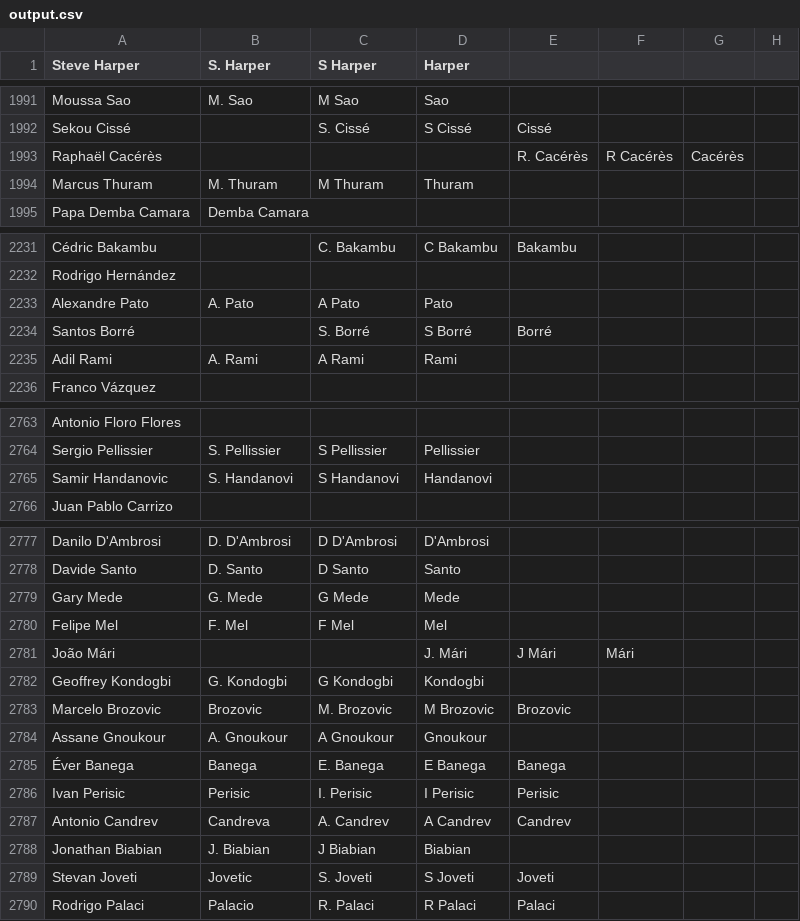
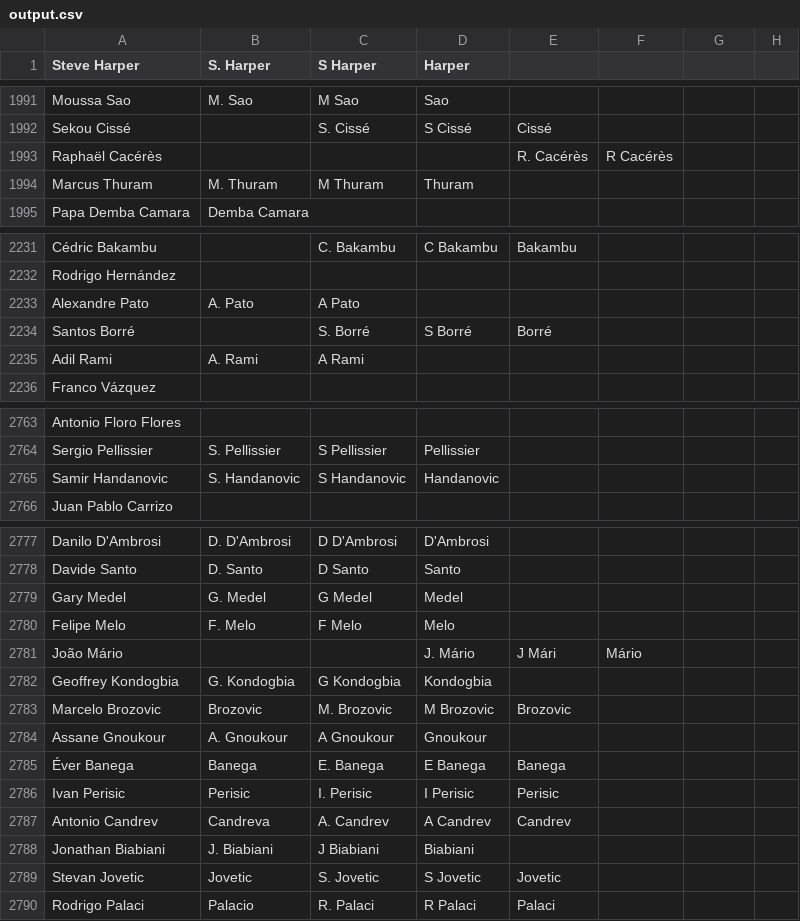
Before and after one commit to jaxmann/soccer-highlights-server, a CSV file: output.csv, drawn as a sheet; only a part is shown, gaps mark what is left out; the diff covers the shown part only.

Commit message:
remove last names that are first names from rest of files

```diff
--- a/output.csv
+++ b/output.csv
@@ -1992,3 +1992,3 @@ Moussa Sao,M. Sao,M Sao,Sao,,,
 Sekou Cissé,,S. Cissé,S Cissé,Cissé,,
-Raphaël Cacérès,,,,R. Cacérès,R Cacérès,Cacérès
+Raphaël Cacérès,,,,R. Cacérès,R Cacérès,
 Marcus Thuram,M. Thuram,M Thuram,Thuram,,,
@@ -2232,5 +2232,5 @@ Cédric Bakambu,,C. Bakambu,C Bakambu,Bakambu,,
 Rodrigo Hernández,,,,,,
-Alexandre Pato,A. Pato,A Pato,Pato,,,
+Alexandre Pato,A. Pato,A Pato,,,,
 Santos Borré,,S. Borré,S Borré,Borré,,
-Adil Rami,A. Rami,A Rami,Rami,,,
+Adil Rami,A. Rami,A Rami,,,,
 Franco Vázquez,,,,,,
@@ -2764,3 +2764,3 @@ Antonio Floro Flores,,,,,,
 Sergio Pellissier,S. Pellissier,S Pellissier,Pellissier,,,
-Samir Handanovic,S. Handanovi,S Handanovi,Handanovi,,,
+Samir Handanovic,S. Handanovic,S Handanovic,Handanovic,,,
 Juan Pablo Carrizo,,,,,,
@@ -2778,6 +2778,6 @@ Danilo D'Ambrosi,D. D'Ambrosi,D D'Ambrosi,D'Ambrosi,,,
 Davide Santo,D. Santo,D Santo,Santo,,,
-Gary Mede,G. Mede,G Mede,Mede,,,
-Felipe Mel,F. Mel,F Mel,Mel,,,
-João Mári,,,J. Mári,J Mári,Mári,
-Geoffrey Kondogbi,G. Kondogbi,G Kondogbi,Kondogbi,,,
+Gary Medel,G. Medel,G Medel,Medel,,,
+Felipe Melo,F. Melo,F Melo,Melo,,,
+João Mário,,,J. Mário,J Mári,Mário,
+Geoffrey Kondogbia,G. Kondogbia,G Kondogbia,Kondogbia,,,
 Marcelo Brozovic,Brozovic,M. Brozovic,M Brozovic,Brozovic,,
@@ -2787,4 +2787,4 @@ Ivan Perisic,Perisic,I. Perisic,I Perisic,Perisic,,
 Antonio Candrev,Candreva,A. Candrev,A Candrev,Candrev,,
-Jonathan Biabian,J. Biabian,J Biabian,Biabian,,,
-Stevan Joveti,Jovetic,S. Joveti,S Joveti,Joveti,,
+Jonathan Biabiani,J. Biabiani,J Biabiani,Biabiani,,,
+Stevan Jovetic,Jovetic,S. Jovetic,S Jovetic,Jovetic,,
 Rodrigo Palaci,Palacio,R. Palaci,R Palaci,Palaci,,
```
Also changed, not shown: 3 edited cells elsewhere in this file.
